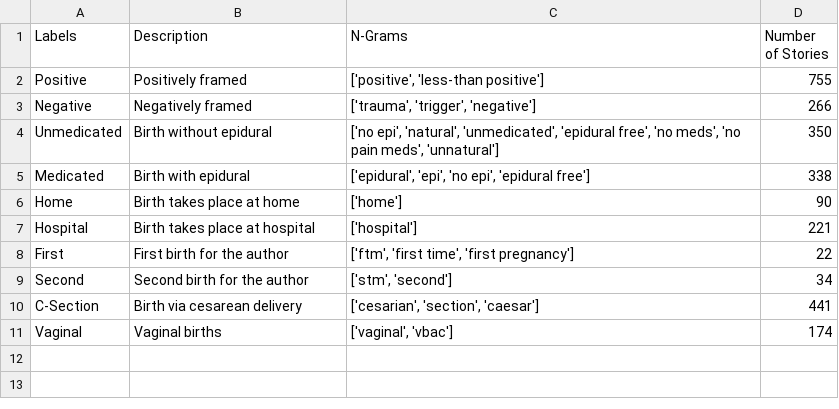
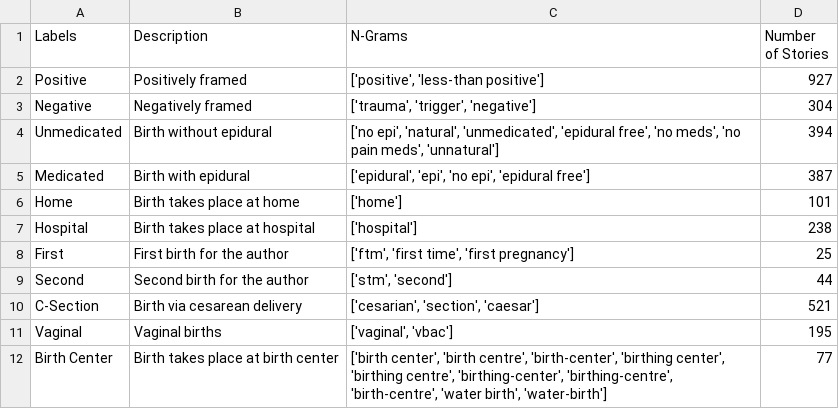
Before and after one commit to azpoliak/birthing_experiences, a CSV file: data/label_counts_df.csv, drawn as a sheet.

Commit message:
Updated

```diff
--- a/data/label_counts_df.csv
+++ b/data/label_counts_df.csv
@@ -1,11 +1,12 @@
 Labels,Description,N-Grams,Number of Stories
-Positive,Positively framed,"['positive', 'less-than positive']",755
-Negative,Negatively framed,"['trauma', 'trigger', 'negative']",266
-Unmedicated,Birth without epidural,"['no epi', 'natural', 'unmedicated', 'epidural free', 'no meds', 'no pain meds', 'unnatural']",350
-Medicated,Birth with epidural,"['epidural', 'epi', 'no epi', 'epidural free']",338
-Home,Birth takes place at home,['home'],90
-Hospital,Birth takes place at hospital,['hospital'],221
-First,First birth for the author,"['ftm', 'first time', 'first pregnancy']",22
-Second,Second birth for the author,"['stm', 'second']",34
-C-Section,Birth via cesarean delivery,"['cesarian', 'section', 'caesar']",441
-Vaginal,Vaginal births,"['vaginal', 'vbac']",174
+Positive,Positively framed,"['positive', 'less-than positive']",927
+Negative,Negatively framed,"['trauma', 'trigger', 'negative']",304
+Unmedicated,Birth without epidural,"['no epi', 'natural', 'unmedicated', 'epidural free', 'no meds', 'no pain meds', 'unnatural']",394
+Medicated,Birth with epidural,"['epidural', 'epi', 'no epi', 'epidural free']",387
+Home,Birth takes place at home,['home'],101
+Hospital,Birth takes place at hospital,['hospital'],238
+First,First birth for the author,"['ftm', 'first time', 'first pregnancy']",25
+Second,Second birth for the author,"['stm', 'second']",44
+C-Section,Birth via cesarean delivery,"['cesarian', 'section', 'caesar']",521
+Vaginal,Vaginal births,"['vaginal', 'vbac']",195
+Birth Center,Birth takes place at birth center,"['birth center', 'birth centre', 'birth-center', 'birthing center', 'birthing centre', 'birthing-center', 'birthing-centre', 'birth-centre', 'water birth', 'water-birth']",77
```
